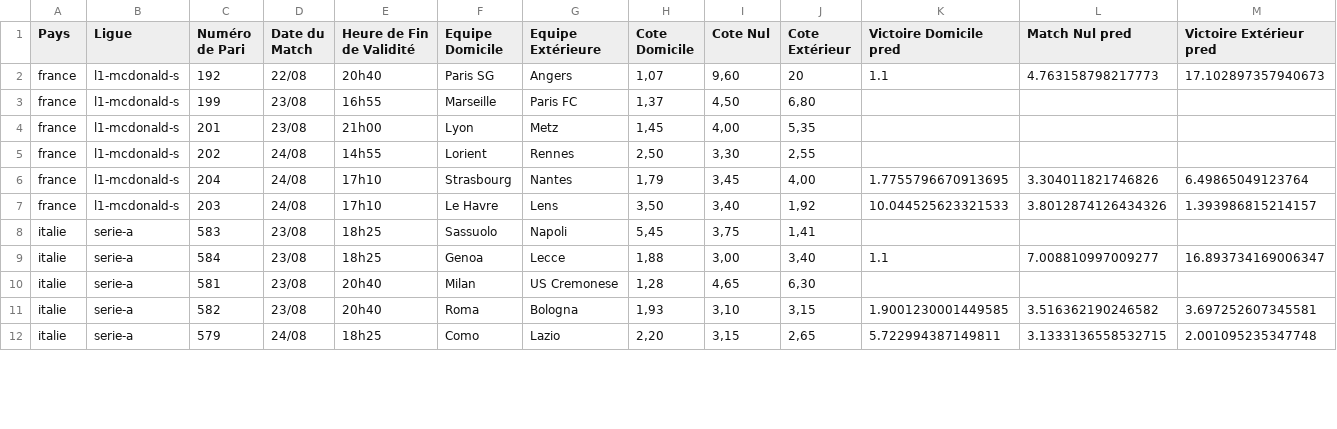
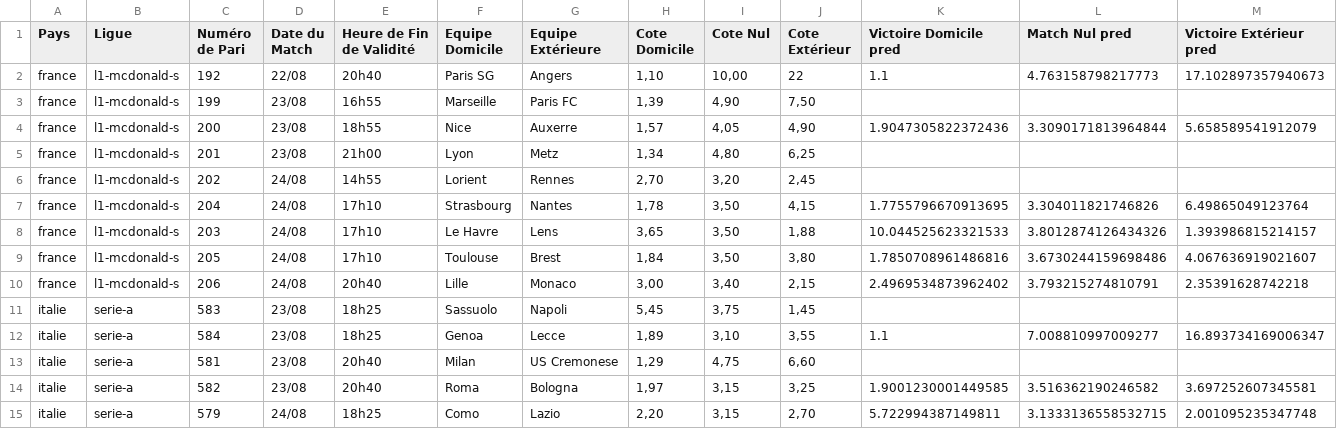
Before and after one commit to Metimer/Goalytics, a CSV file: predictions_du_jour.csv, drawn as a sheet; only a part is shown; the diff covers the shown part only.

Commit message:
Mise à jour des fichiers CSV des prédictions

```diff
--- a/predictions_du_jour.csv
+++ b/predictions_du_jour.csv
@@ -1,12 +1,15 @@
 Pays,Ligue,Numéro de Pari,Date du Match,Heure de Fin de Validité,Equipe Domicile,Equipe Extérieure,Cote Domicile,Cote Nul,Cote Extérieur,Victoire Domicile pred,Match Nul pred,Victoire Extérieur pred
-france,l1-mcdonald-s,192,22/08,20h40,Paris SG,Angers,"1,07","9,60",20,1.1,4.763158798217773,17.102897357940673
-france,l1-mcdonald-s,199,23/08,16h55,Marseille,Paris FC,"1,37","4,50","6,80",,,
-france,l1-mcdonald-s,201,23/08,21h00,Lyon,Metz,"1,45","4,00","5,35",,,
-france,l1-mcdonald-s,202,24/08,14h55,Lorient,Rennes,"2,50","3,30","2,55",,,
-france,l1-mcdonald-s,204,24/08,17h10,Strasbourg,Nantes,"1,79","3,45","4,00",1.7755796670913695,3.304011821746826,6.49865049123764
-france,l1-mcdonald-s,203,24/08,17h10,Le Havre,Lens,"3,50","3,40","1,92",10.044525623321533,3.8012874126434326,1.393986815214157
-italie,serie-a,583,23/08,18h25,Sassuolo,Napoli,"5,45","3,75","1,41",,,
-italie,serie-a,584,23/08,18h25,Genoa,Lecce,"1,88","3,00","3,40",1.1,7.008810997009277,16.893734169006347
-italie,serie-a,581,23/08,20h40,Milan,US Cremonese,"1,28","4,65","6,30",,,
-italie,serie-a,582,23/08,20h40,Roma,Bologna,"1,93","3,10","3,15",1.9001230001449585,3.516362190246582,3.697252607345581
-italie,serie-a,579,24/08,18h25,Como,Lazio,"2,20","3,15","2,65",5.722994387149811,3.1333136558532715,2.001095235347748
+france,l1-mcdonald-s,192,22/08,20h40,Paris SG,Angers,"1,10","10,00",22,1.1,4.763158798217773,17.102897357940673
+france,l1-mcdonald-s,199,23/08,16h55,Marseille,Paris FC,"1,39","4,90","7,50",,,
+france,l1-mcdonald-s,200,23/08,18h55,Nice,Auxerre,"1,57","4,05","4,90",1.9047305822372436,3.3090171813964844,5.658589541912079
+france,l1-mcdonald-s,201,23/08,21h00,Lyon,Metz,"1,34","4,80","6,25",,,
+france,l1-mcdonald-s,202,24/08,14h55,Lorient,Rennes,"2,70","3,20","2,45",,,
+france,l1-mcdonald-s,204,24/08,17h10,Strasbourg,Nantes,"1,78","3,50","4,15",1.7755796670913695,3.304011821746826,6.49865049123764
+france,l1-mcdonald-s,203,24/08,17h10,Le Havre,Lens,"3,65","3,50","1,88",10.044525623321533,3.8012874126434326,1.393986815214157
+france,l1-mcdonald-s,205,24/08,17h10,Toulouse,Brest,"1,84","3,50","3,80",1.7850708961486816,3.6730244159698486,4.067636919021607
+france,l1-mcdonald-s,206,24/08,20h40,Lille,Monaco,"3,00","3,40","2,15",2.4969534873962402,3.793215274810791,2.35391628742218
+italie,serie-a,583,23/08,18h25,Sassuolo,Napoli,"5,45","3,75","1,45",,,
+italie,serie-a,584,23/08,18h25,Genoa,Lecce,"1,89","3,10","3,55",1.1,7.008810997009277,16.893734169006347
+italie,serie-a,581,23/08,20h40,Milan,US Cremonese,"1,29","4,75","6,60",,,
+italie,serie-a,582,23/08,20h40,Roma,Bologna,"1,97","3,15","3,25",1.9001230001449585,3.516362190246582,3.697252607345581
+italie,serie-a,579,24/08,18h25,Como,Lazio,"2,20","3,15","2,70",5.722994387149811,3.1333136558532715,2.001095235347748
```
Also changed, not shown: 2 removed rows and 86 edited cells elsewhere in this file.
